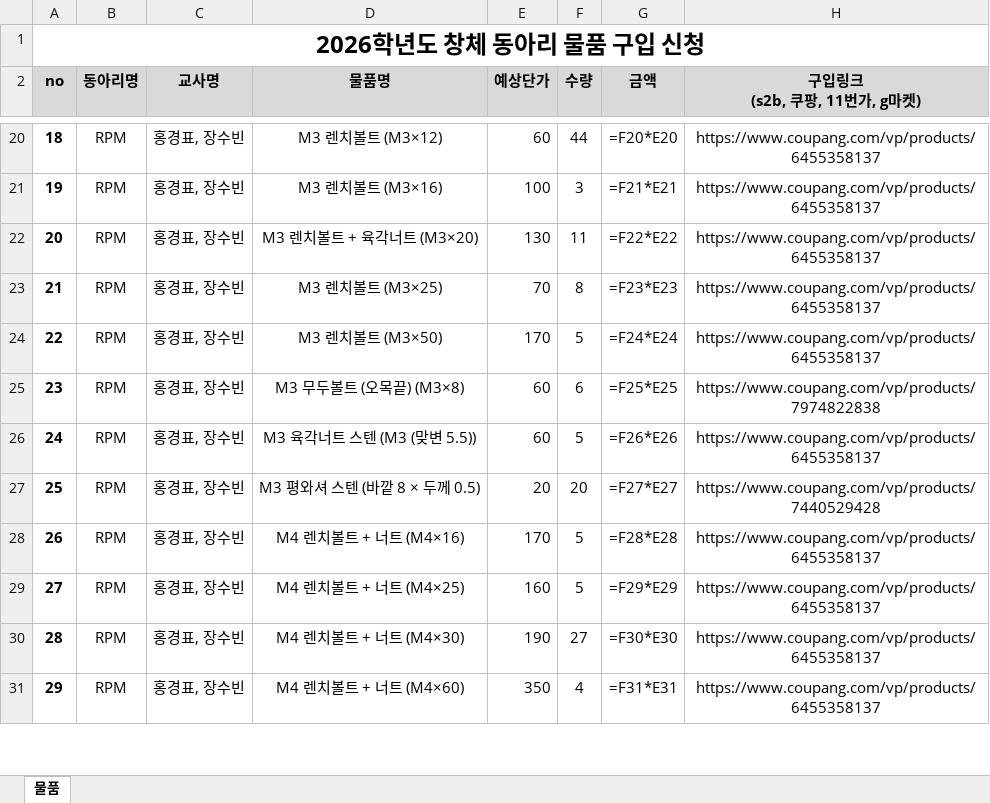
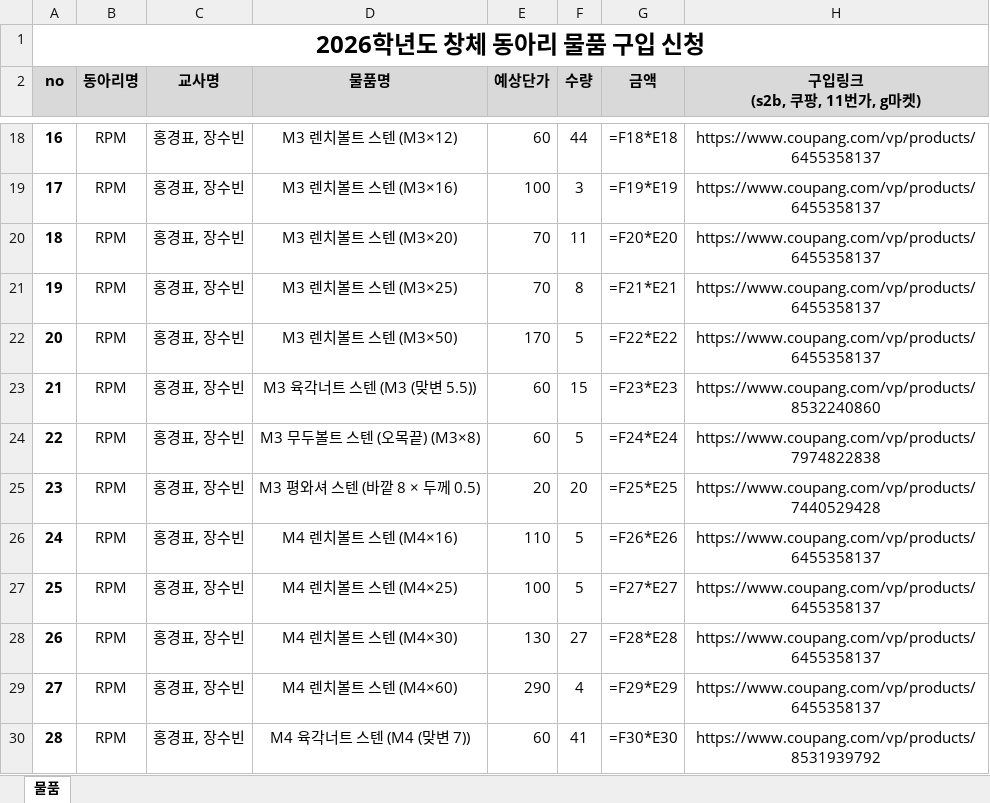
Before and after one commit to jang090623-alt/neo, an Excel workbook: v4/창체_물품계획서_RPM.xlsx, sheet 물품, drawn as a sheet; only a part is shown, gaps mark what is left out; values as stored, in another font and other column widths than the file's, no borders; formulas without a stored value are shown as written; removed rows and columns are numbered as before the commit, all else as after; the diff covers the shown part only; the diff names each change by its address in the sheet, - before the commit and + after, or states it on an @@ line.

```diff
--- a/v4/창체_물품계획서_RPM.xlsx (sheet 물품)
+++ b/v4/창체_물품계획서_RPM.xlsx (sheet 물품)
@@ column A (no) renumbered between rows 6 and 32 @@
-D18 (물품명): M3 렌치볼트 (M3×12)
+D18 (물품명): M3 렌치볼트 스텐 (M3×12)
-G18 (금액): =F20*E20
+G18 (금액): =F18*E18
-D19 (물품명): M3 렌치볼트 (M3×16)
+D19 (물품명): M3 렌치볼트 스텐 (M3×16)
-G19 (금액): =F21*E21
+G19 (금액): =F19*E19
-D20 (물품명): M3 렌치볼트 + 육각너트 (M3×20)
+D20 (물품명): M3 렌치볼트 스텐 (M3×20)
-E20 (예상단가): 130
+E20 (예상단가): 70
-G20 (금액): =F22*E22
+G20 (금액): =F20*E20
-D21 (물품명): M3 렌치볼트 (M3×25)
+D21 (물품명): M3 렌치볼트 스텐 (M3×25)
-G21 (금액): =F23*E23
+G21 (금액): =F21*E21
-D22 (물품명): M3 렌치볼트 (M3×50)
+D22 (물품명): M3 렌치볼트 스텐 (M3×50)
-G22 (금액): =F24*E24
+G22 (금액): =F22*E22
-row 25: 23 | RPM | 홍경표, 장수빈 | M3 무두볼트 (오목끝) (M3×8) | 60 | 6 | =F25*E25 | https://www.coupang.com/vp/products/7974822838
-F23 (수량): 5
+F23 (수량): 15
-G23 (금액): =F26*E26
+G23 (금액): =F23*E23
-H23 (구입링크 (s2b, 쿠팡, 11번가, g마켓)): https://www.coupang.com/vp/products/6455358137
+H23 (구입링크 (s2b, 쿠팡, 11번가, g마켓)): https://www.coupang.com/vp/products/8532240860
+row 24: 22 | RPM | 홍경표, 장수빈 | M3 무두볼트 스텐 (오목끝) (M3×8) | 60 | 5 | =F24*E24 | https://www.coupang.com/vp/products/7974822838
-G25 (금액): =F27*E27
+G25 (금액): =F25*E25
-D26 (물품명): M4 렌치볼트 + 너트 (M4×16)
+D26 (물품명): M4 렌치볼트 스텐 (M4×16)
-E26 (예상단가): 170
+E26 (예상단가): 110
-G26 (금액): =F28*E28
+G26 (금액): =F26*E26
-D27 (물품명): M4 렌치볼트 + 너트 (M4×25)
+D27 (물품명): M4 렌치볼트 스텐 (M4×25)
-E27 (예상단가): 160
+E27 (예상단가): 100
-G27 (금액): =F29*E29
+G27 (금액): =F27*E27
-D28 (물품명): M4 렌치볼트 + 너트 (M4×30)
+D28 (물품명): M4 렌치볼트 스텐 (M4×30)
-E28 (예상단가): 190
+E28 (예상단가): 130
-G28 (금액): =F30*E30
+G28 (금액): =F28*E28
-D29 (물품명): M4 렌치볼트 + 너트 (M4×60)
+D29 (물품명): M4 렌치볼트 스텐 (M4×60)
-E29 (예상단가): 350
+E29 (예상단가): 290
-G29 (금액): =F31*E31
+G29 (금액): =F29*E29
+row 30: 28 | RPM | 홍경표, 장수빈 | M4 육각너트 스텐 (M4 (맞변 7)) | 60 | 41 | =F30*E30 | https://www.coupang.com/vp/products/8531939792
```
Also changed, not shown: other rows of this sheet, v4/물품계획서_근거.xlsx, 26 other files.
